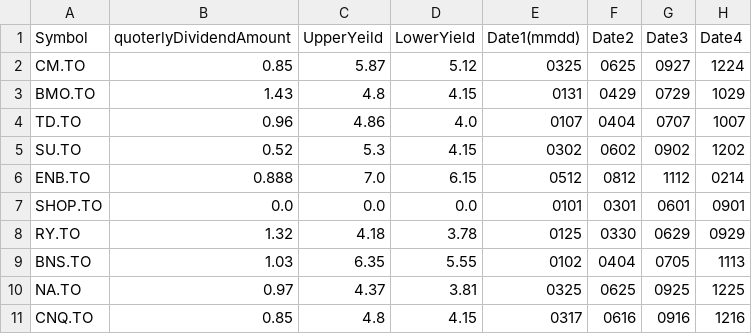
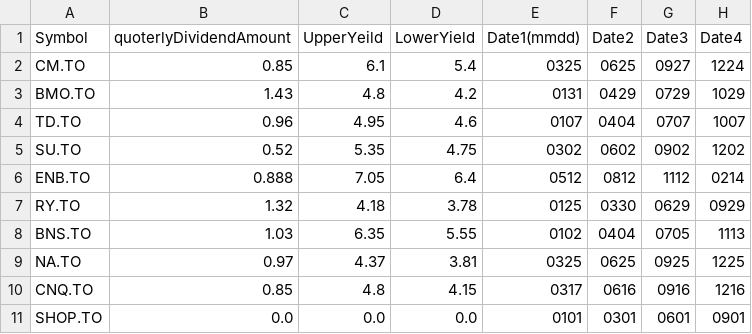
Before and after one commit to rarecasescenario/DividendOptimizer, a CSV file: Optimizer/src/main/resources/WatchList.csv, drawn as a sheet.

```diff
--- a/Optimizer/src/main/resources/WatchList.csv
+++ b/Optimizer/src/main/resources/WatchList.csv
@@ -1,8 +1,7 @@
 Symbol,quoterlyDividendAmount,UpperYeild,LowerYield,Date1(mmdd),Date2,Date3,Date4
-CM.TO,0.85,5.87,5.12,0325,0625,0927,1224
-BMO.TO,1.43,4.8,4.15,0131,0429,0729,1029
-TD.TO,0.96,4.86,4.0,0107,0404,0707,1007
-SU.TO,0.52,5.3,4.15,0302,0602,0902,1202
-ENB.TO,0.888,7.0,6.15,0512,0812,1112,0214
-SHOP.TO,0.0,0.0,0.0,0101,0301,0601,0901
+CM.TO,0.85,6.1,5.4,0325,0625,0927,1224
+BMO.TO,1.43,4.8,4.2,0131,0429,0729,1029
+TD.TO,0.96,4.95,4.6,0107,0404,0707,1007
+SU.TO,0.52,5.35,4.75,0302,0602,0902,1202
+ENB.TO,0.888,7.05,6.4,0512,0812,1112,0214
 RY.TO,1.32,4.18,3.78,0125,0330,0629,0929
@@ -11 +10,2 @@ NA.TO,0.97,4.37,3.81,0325,0625,0925,1225
 CNQ.TO,0.85,4.8,4.15,0317,0616,0916,1216
+SHOP.TO,0.0,0.0,0.0,0101,0301,0601,0901
```
Also changed, not shown: 6 other files.
